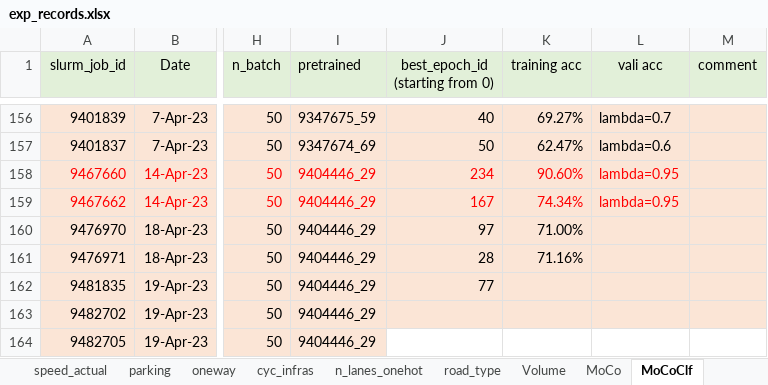
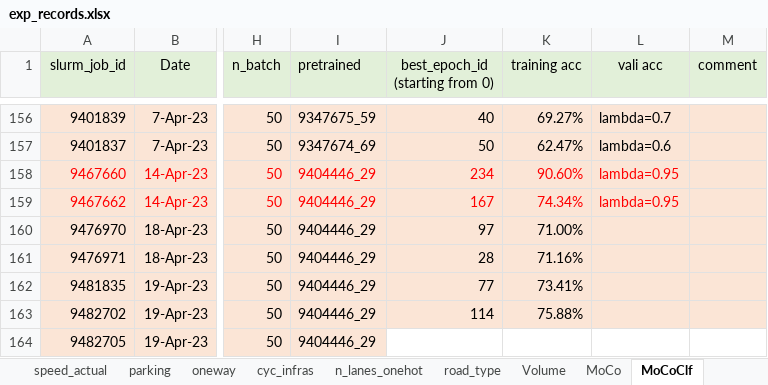
Before and after one commit to lin-bo/AutoLTS, an Excel workbook: res/exp_records.xlsx, sheet MoCoClf, drawn as a sheet; only a part is shown, gaps mark what is left out; values as stored, in another font and other column widths than the file's, no borders; the diff names each change by its address in the sheet, - before the commit and + after, or states it on an @@ line.

```diff
--- a/res/exp_records.xlsx (sheet MoCoClf)
+++ b/res/exp_records.xlsx (sheet MoCoClf)
-K162 (training acc): (empty)
+K162 (training acc): 73.41%
-J163 (best_epoch_id (starting from 0)): (empty)
+J163 (best_epoch_id (starting from 0)): 114
-K163 (training acc): (empty)
+K163 (training acc): 75.88%
```
Also changed, not shown: sheet MoCo, 3 other files.
